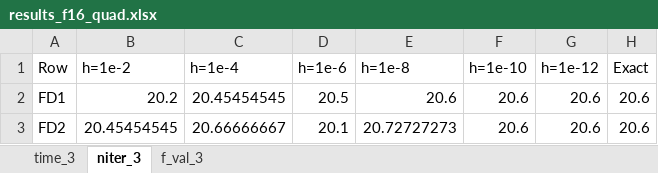
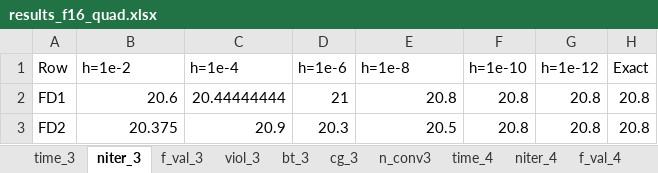
Before and after one commit to SofiBernardoni/Numerical-Optimization, an Excel workbook: results_f16_quad.xlsx, sheet niter_3, drawn as a sheet; values as stored, in another font and other column widths than the file's, no borders; the diff names each change by its address in the sheet, - before the commit and + after, or states it on an @@ line.

```diff
--- a/results_f16_quad.xlsx (sheet niter_3)
+++ b/results_f16_quad.xlsx (sheet niter_3)
+sheet tab: viol_3
+sheet tab: bt_3
+sheet tab: cg_3
+sheet tab: n_conv3
+sheet tab: time_4
+sheet tab: niter_4
+sheet tab: f_val_4
-B2 (h=1e-2): 20.2
+B2 (h=1e-2): 20.6
-C2 (h=1e-4): 20.45454545
+C2 (h=1e-4): 20.44444444
-D2 (h=1e-6): 20.5
+D2 (h=1e-6): 21
-E2 (h=1e-8): 20.6
+E2 (h=1e-8): 20.8
-F2:F3 (h=1e-10): 20.6
+F2:F3 (h=1e-10): 20.8
-G2:G3 (h=1e-12): 20.6
+G2:G3 (h=1e-12): 20.8
-H2:H3 (Exact): 20.6
+H2:H3 (Exact): 20.8
-B3 (h=1e-2): 20.45454545
+B3 (h=1e-2): 20.375
-C3 (h=1e-4): 20.66666667
+C3 (h=1e-4): 20.9
-D3 (h=1e-6): 20.1
+D3 (h=1e-6): 20.3
-E3 (h=1e-8): 20.72727273
+E3 (h=1e-8): 20.5
```
Also changed, not shown: sheet time_3, other sheet tabs, F16_truncated/results_f16_suplin.xlsx, 13 other files.
